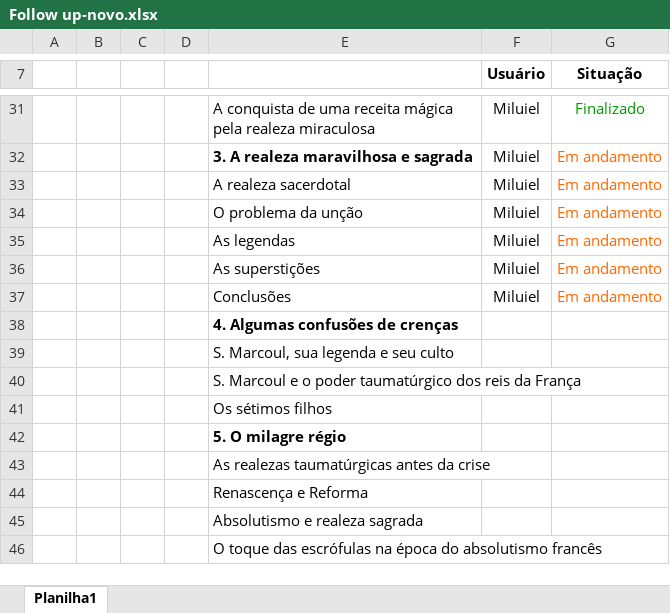
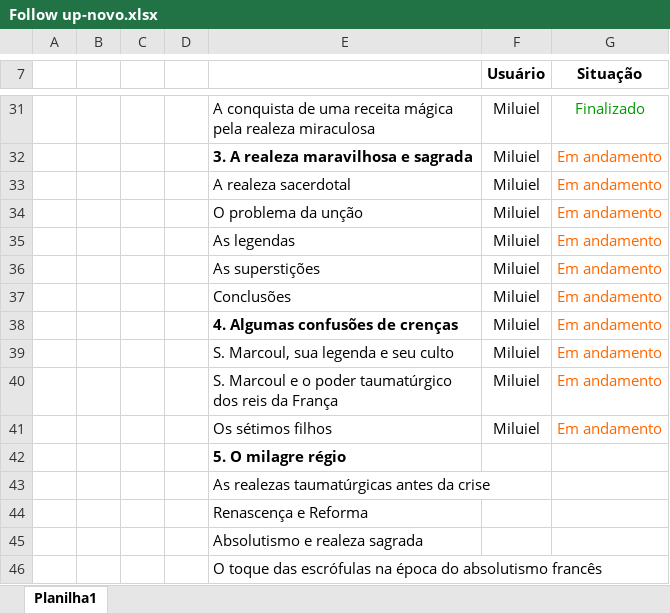
Before and after one commit to Nereruo/LesRoisthaumaturges, an Excel workbook: Follow up-novo.xlsx, sheet Planilha1, drawn as a sheet; only a part is shown, gaps mark what is left out; values as stored, in another font and other column widths than the file's, no borders; removed rows and columns are numbered as before the commit, all else as after; the diff names each change by its address in the sheet, - before the commit and + after, or states it on an @@ line.

Commit message:
Add files via upload

```diff
--- a/Follow up-novo.xlsx (sheet Planilha1)
+++ b/Follow up-novo.xlsx (sheet Planilha1)
-row 38:  |  |  |  | 4. Algumas confusões de crenças
-row 39:  |  |  |  | S. Marcoul, sua legenda e seu culto
-row 40:  |  |  |  | S. Marcoul e o poder taumatúrgico dos reis da França
-row 41:  |  |  |  | Os sétimos filhos
+row 38:  |  |  |  | 4. Algumas confusões de crenças | Miluiel | Em andamento
+row 39:  |  |  |  | S. Marcoul, sua legenda e seu culto | Miluiel | Em andamento
+row 40:  |  |  |  | S. Marcoul e o poder taumatúrgico dos reis da França | Miluiel | Em andamento
+row 41:  |  |  |  | Os sétimos filhos | Miluiel | Em andamento
```
